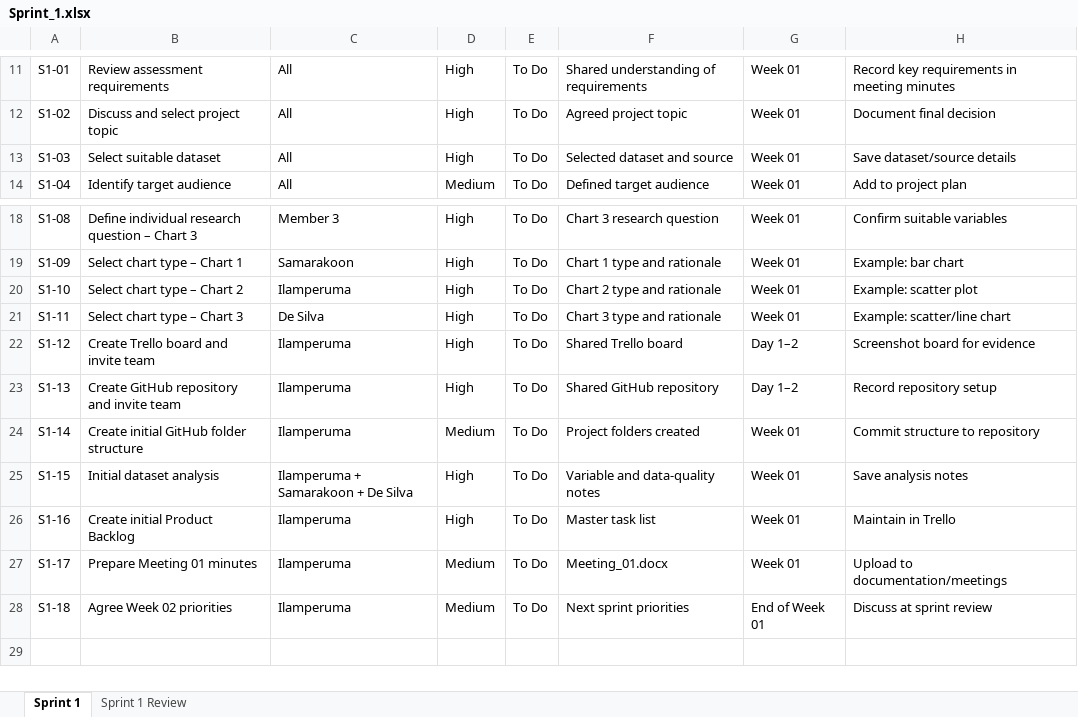
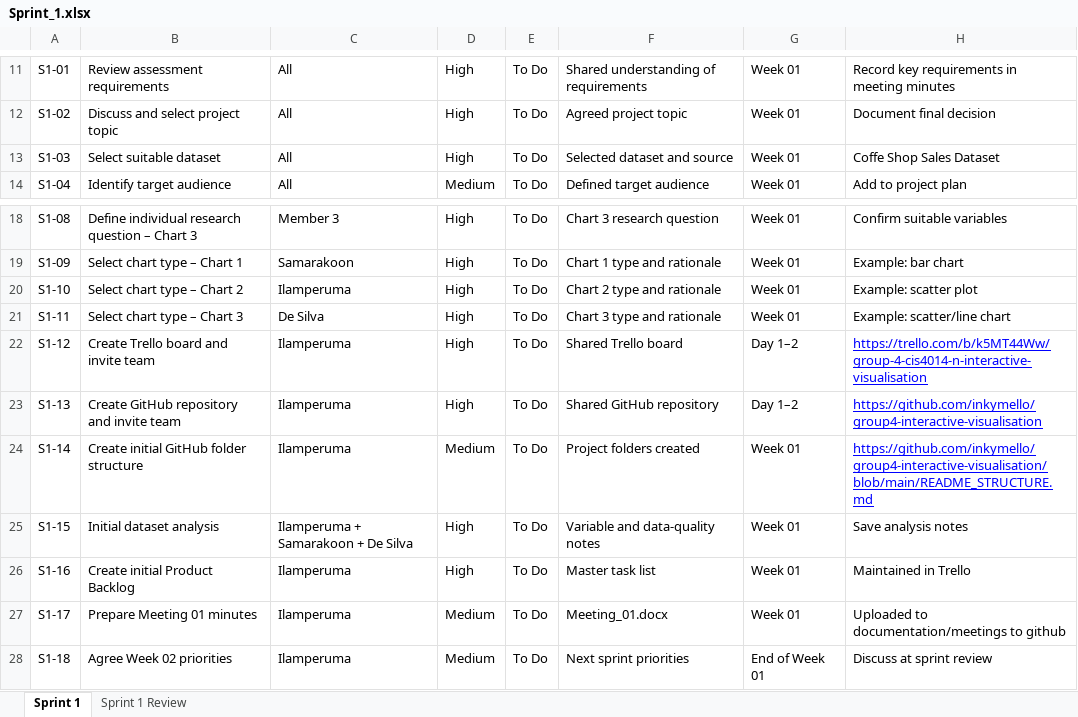
Before and after one commit to inkymello/group4-interactive-visualisation, an Excel workbook: documentation/scrum/Sprint_1.xlsx, sheet Sprint 1, drawn as a sheet; only a part is shown, gaps mark what is left out; values as stored, in another font and other column widths than the file's, no borders; table styles not drawn; the diff names each change by its address in the sheet, - before the commit and + after, or states it on an @@ line.

Commit message:
Add coffee sales data and update project documents

```diff
--- a/documentation/scrum/Sprint_1.xlsx (sheet Sprint 1)
+++ b/documentation/scrum/Sprint_1.xlsx (sheet Sprint 1)
-H13: Save dataset/source details
+H13: Coffe Shop Sales Dataset
-H22: Screenshot board for evidence
+H22: https://trello.com/b/k5MT44Ww/group-4-cis4014-n-interactive-visualisation
@@ H22:H24 underline: off → on, text colour: black → #0000FF @@
-H23: Record repository setup
+H23: https://github.com/inkymello/group4-interactive-visualisation
-H24: Commit structure to repository
+H24: https://github.com/inkymello/group4-interactive-visualisation/blob/main/README_STRUCTURE.md
-H26: Maintain in Trello
+H26: Maintained in Trello
-H27: Upload to documentation/meetings
+H27: Uploaded to documentation/meetings to github
```
Also changed, not shown: 3 other files.
